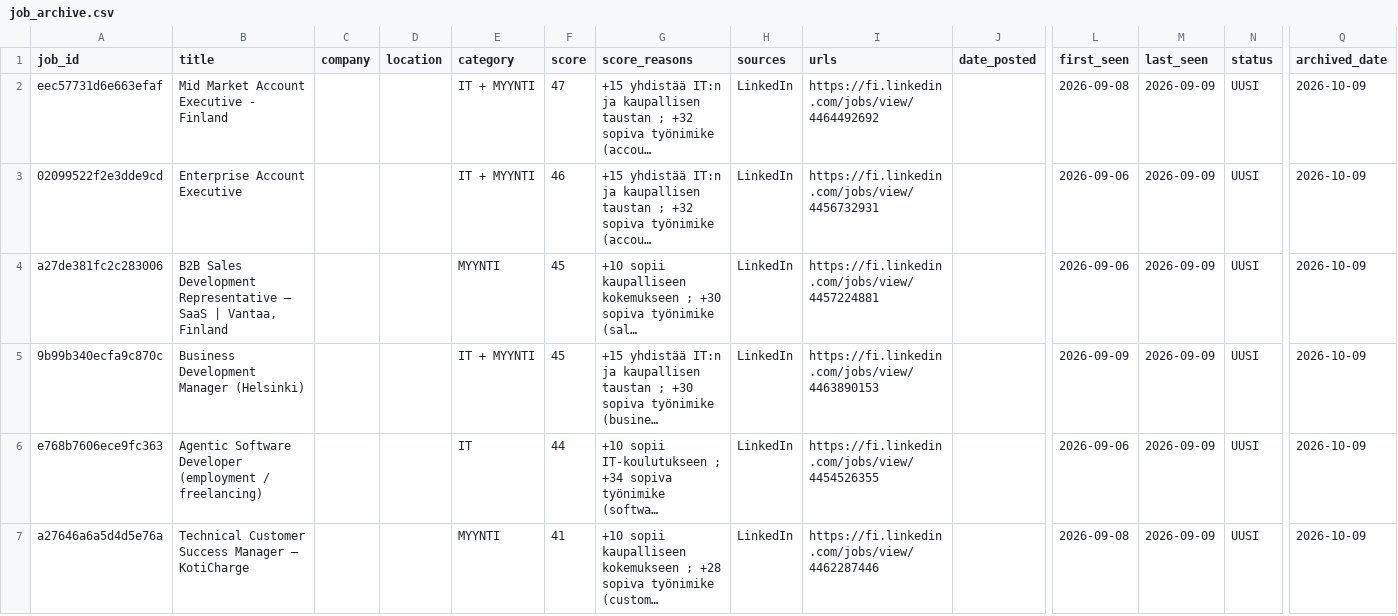
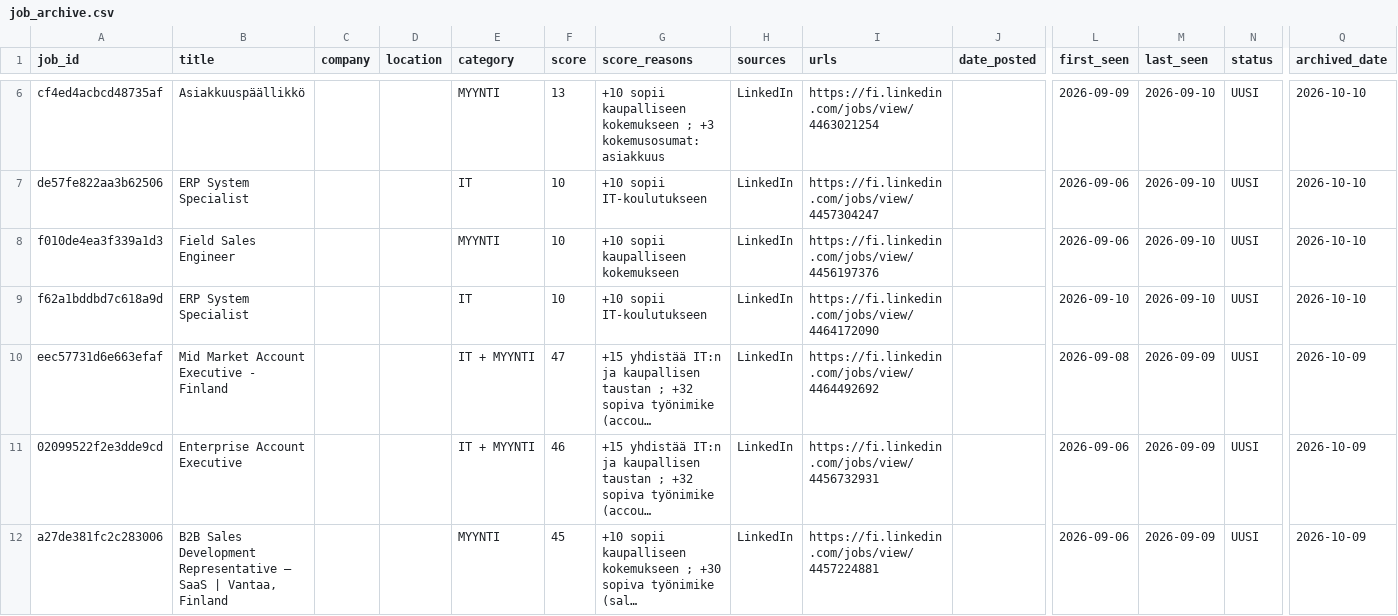
Before and after one commit to JanOlaf1/Job-agent, a CSV file: job_archive.csv, drawn as a sheet; only a part is shown, gaps mark what is left out; the shorter side is filled out with more unchanged rows; long unchanged cells end in …; rows hold the shown columns only; the diff covers the shown part only; the diff names each change by its address in the sheet, - before the commit and + after, or states it on an @@ line.

```diff
--- a/job_archive.csv
+++ b/job_archive.csv
+row 6: cf4ed4acbcd48735af | Asiakkuuspäällikkö |  |  | MYYNTI | 13 | +10 sopii kaupalliseen kokemukseen ; +3 kokemusosumat: asiakkuus | LinkedIn | https://fi.linkedin.com/jobs/view/4463021254 |  | 2026-09-09 | 2026-09-10 | UUSI | 2026-10-10
+row 7: de57fe822aa3b62506 | ERP System Specialist |  |  | IT | 10 | +10 sopii IT-koulutukseen | LinkedIn | https://fi.linkedin.com/jobs/view/4457304247 |  | 2026-09-06 | 2026-09-10 | UUSI | 2026-10-10
+row 8: f010de4ea3f339a1d3 | Field Sales Engineer |  |  | MYYNTI | 10 | +10 sopii kaupalliseen kokemukseen | LinkedIn | https://fi.linkedin.com/jobs/view/4456197376 |  | 2026-09-06 | 2026-09-10 | UUSI | 2026-10-10
+row 9: f62a1bddbd7c618a9d | ERP System Specialist |  |  | IT | 10 | +10 sopii IT-koulutukseen | LinkedIn | https://fi.linkedin.com/jobs/view/4464172090 |  | 2026-09-10 | 2026-09-10 | UUSI | 2026-10-10
```
Also changed, not shown: 4 added rows elsewhere in this file, job_tracker.csv, 2 other files.
